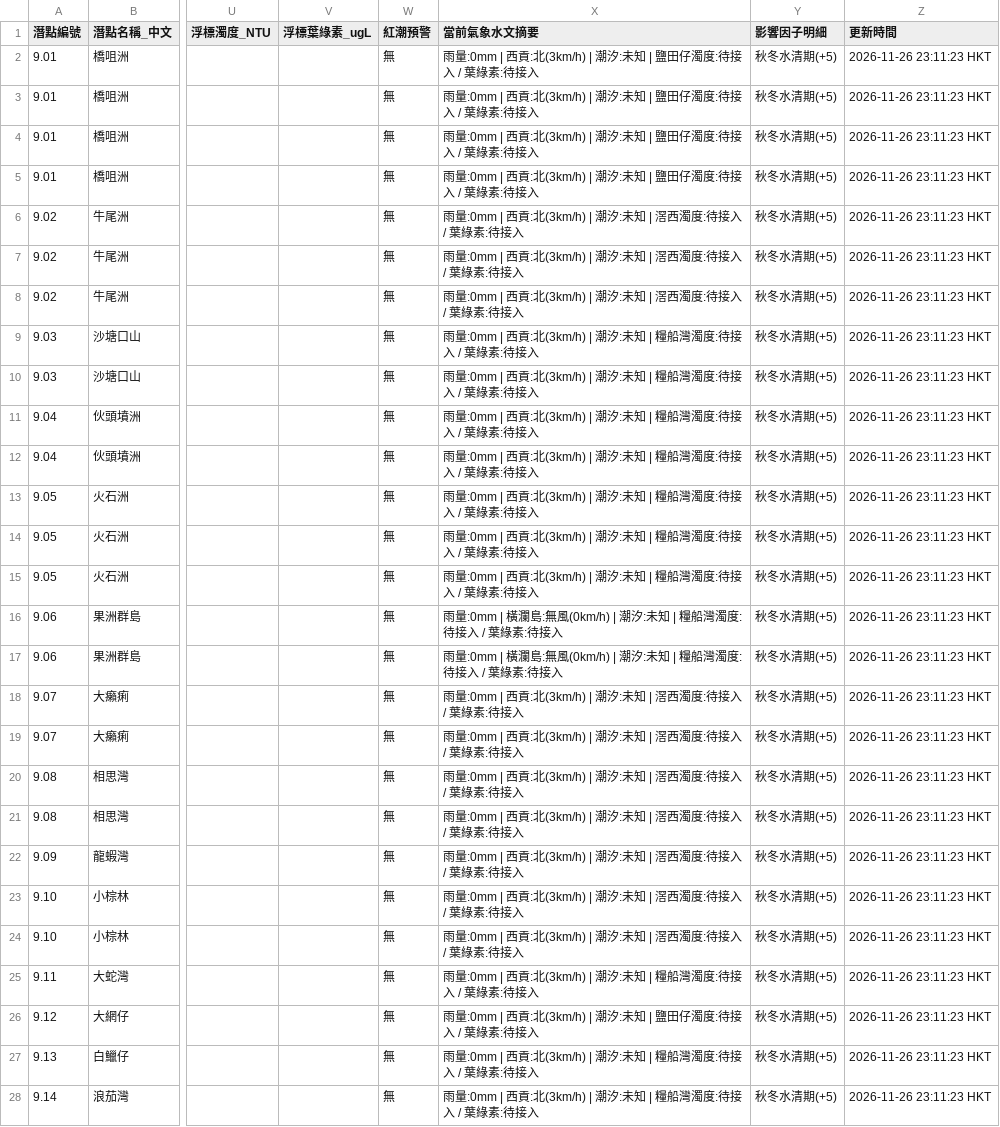
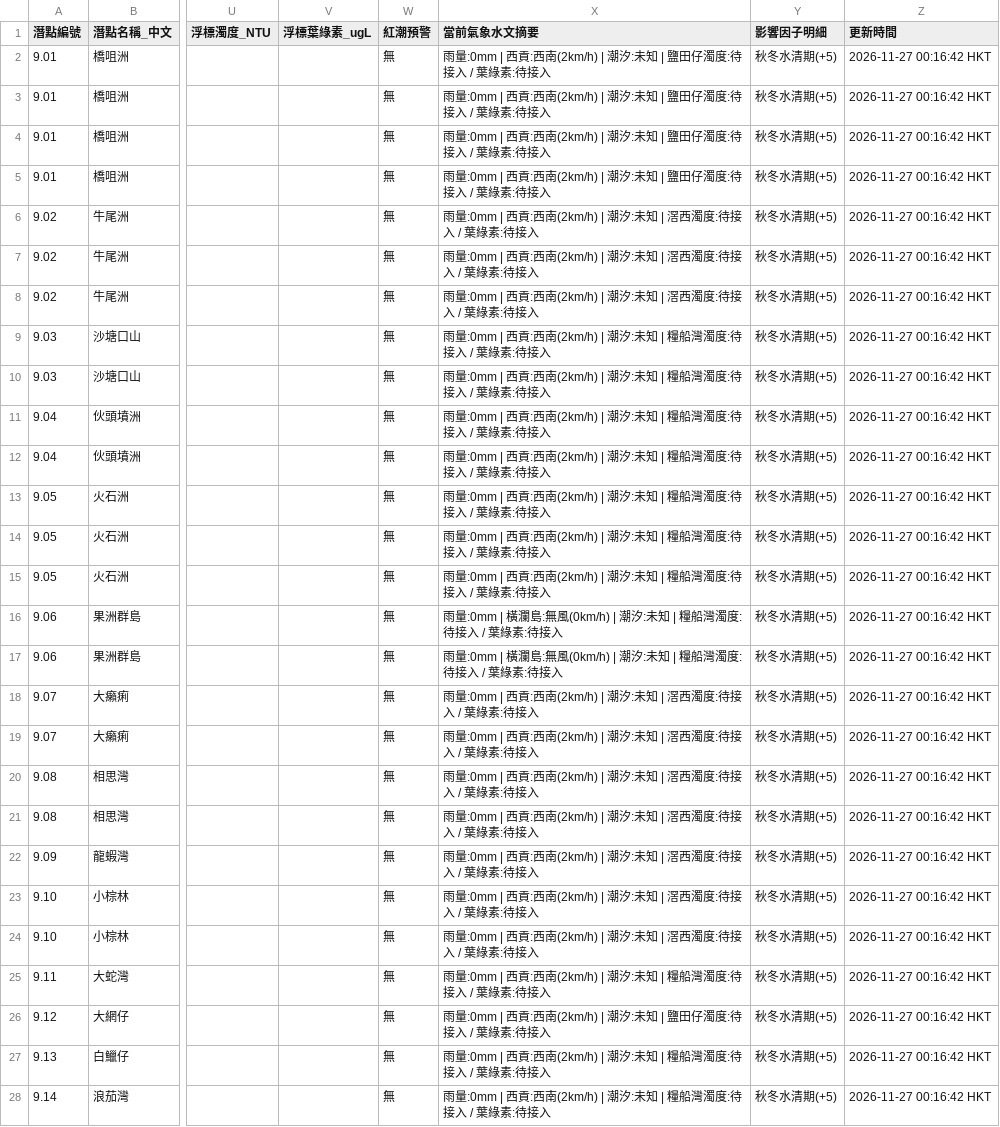
Before and after one commit to chanswc-sys/hk-dive-visibility-api, a CSV file: dive_sites_visibility_latest.csv, drawn as a sheet; only a part is shown, gaps mark what is left out; the diff covers the shown part only; the diff names each change by its address in the sheet, - before the commit and + after, or states it on an @@ line.

```diff
--- a/dive_sites_visibility_latest.csv
+++ b/dive_sites_visibility_latest.csv
-X2:X5 (當前氣象水文摘要): …| 西貢:北(3km/h) | 潮汐:…
+X2:X5 (當前氣象水文摘要): …| 西貢:西南(2km/h) | 潮汐:…
-Z2:Z28 (更新時間): 2026-11-26 23:11:23 HKT
+Z2:Z28 (更新時間): 2026-11-27 00:16:42 HKT
-X6:X8 (當前氣象水文摘要): …| 西貢:北(3km/h) | 潮汐:…
+X6:X8 (當前氣象水文摘要): …| 西貢:西南(2km/h) | 潮汐:…
-X9:X15 (當前氣象水文摘要): …| 西貢:北(3km/h) | 潮汐:…
+X9:X15 (當前氣象水文摘要): …| 西貢:西南(2km/h) | 潮汐:…
-X18:X24 (當前氣象水文摘要): …| 西貢:北(3km/h) | 潮汐:…
+X18:X24 (當前氣象水文摘要): …| 西貢:西南(2km/h) | 潮汐:…
-X25 (當前氣象水文摘要): …| 西貢:北(3km/h) | 潮汐:…
+X25 (當前氣象水文摘要): …| 西貢:西南(2km/h) | 潮汐:…
-X26 (當前氣象水文摘要): …| 西貢:北(3km/h) | 潮汐:…
+X26 (當前氣象水文摘要): …| 西貢:西南(2km/h) | 潮汐:…
-X27:X28 (當前氣象水文摘要): …| 西貢:北(3km/h) | 潮汐:…
+X27:X28 (當前氣象水文摘要): …| 西貢:西南(2km/h) | 潮汐:…
```
Also changed, not shown: 53 edited cells elsewhere in this file, visibility_latest.csv, 2 other files.
